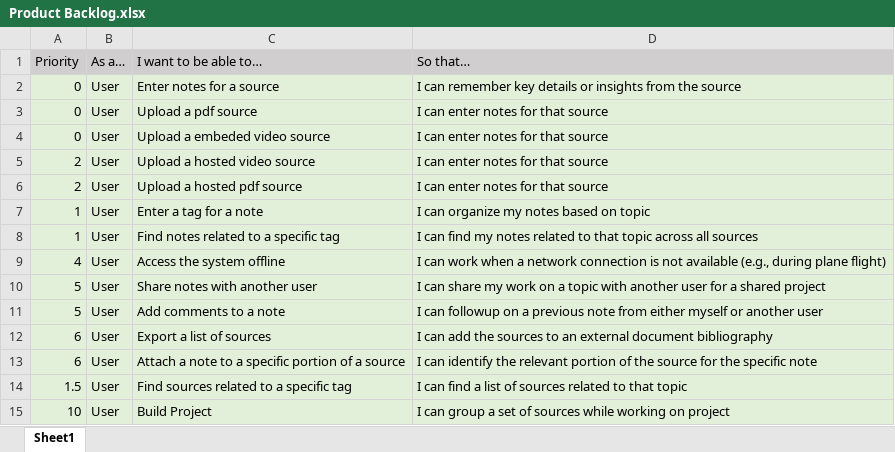
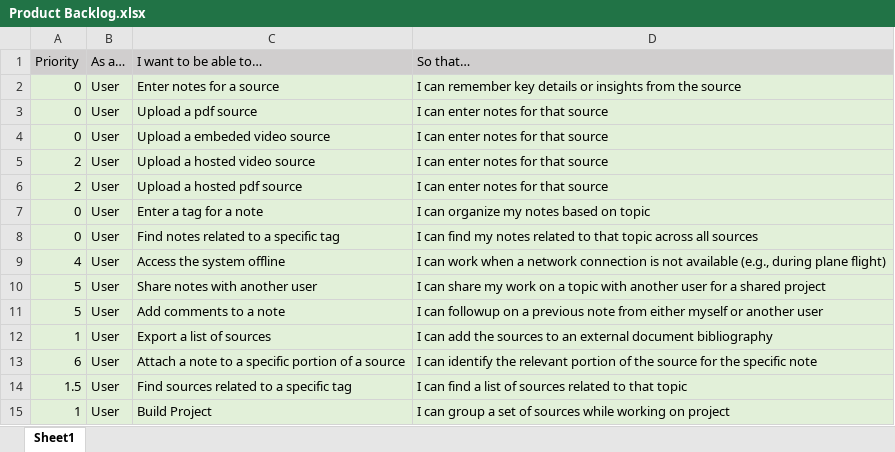
Before and after one commit to Cwill124/Group3Spring2024Capstone, an Excel workbook: documentation/productBacklog/Product Backlog.xlsx, sheet Sheet1, drawn as a sheet; values as stored, in another font and other column widths than the file's, no borders; the diff names each change by its address in the sheet, - before the commit and + after, or states it on an @@ line.

Commit message:
added missing product backlog and fixed docstrings
added missing backlogs with the updated for this sprint's goals and updated docstrings to increase documentation

-Corey WIlliams

```diff
--- a/documentation/productBacklog/Product Backlog.xlsx (sheet Sheet1)
+++ b/documentation/productBacklog/Product Backlog.xlsx (sheet Sheet1)
-A7:A8 (Priority): 1
+A7:A8 (Priority): 0
-A12 (Priority): 6
+A12 (Priority): 1
-A15 (Priority): 10
+A15 (Priority): 1
```
Also changed, not shown: sprints/sprint4/productBacklog/Product Backlog.xlsx, 6 other files.
